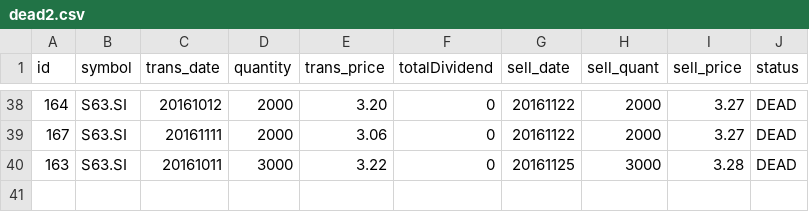
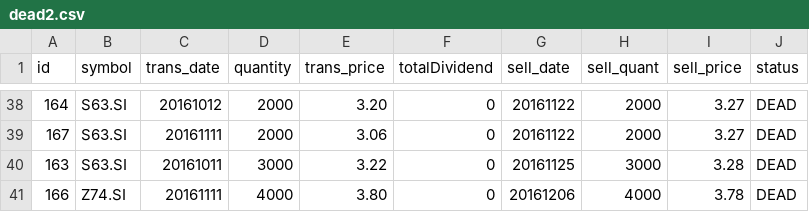
Before and after one commit to ozyxzzzss/git_csv, a CSV file: dead2.csv, drawn as a sheet; only a part is shown, gaps mark what is left out.

Commit message:
Update dead2.csv

```diff
--- a/dead2.csv
+++ b/dead2.csv
@@ -40 +40,2 @@ id,symbol,trans_date,quantity,trans_price, totalDividend, sell_date,sell_quant,
 163,S63.SI,20161011,3000,3.22,0,20161125,3000,3.28,DEAD
+166,Z74.SI,20161111,4000,3.80,0,20161206,4000,3.78,DEAD
```
